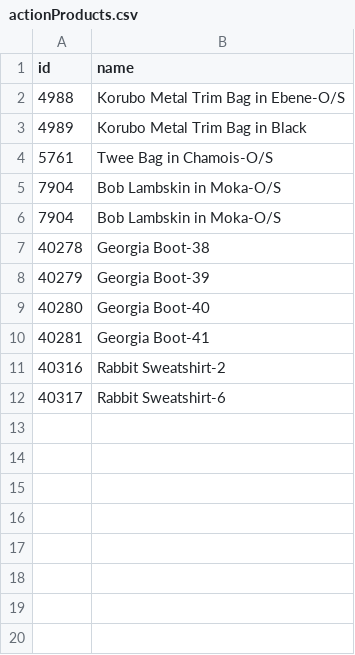
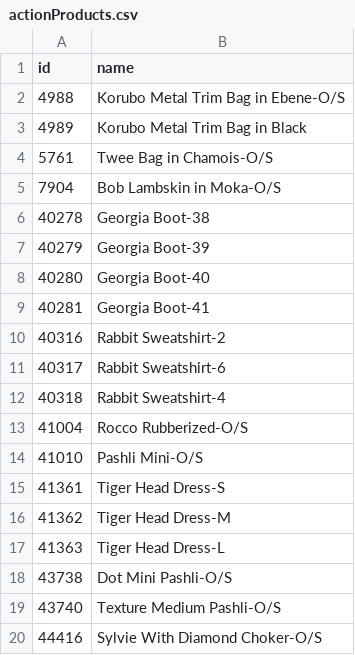
Before and after one commit to javierdlahoz/cleanupItems, a CSV file: files/actionProducts.csv, drawn as a sheet; removed rows and columns are numbered as before the commit, all else as after; the diff names each change by its address in the sheet, - before the commit and + after, or states it on an @@ line.

```diff
--- a/files/actionProducts.csv
+++ b/files/actionProducts.csv
-row 6: 7904 | Bob Lambskin in Moka-O/S
+row 12: 40318 | Rabbit Sweatshirt-4
+row 13: 41004 | Rocco Rubberized-O/S
+row 14: 41010 | Pashli Mini-O/S
+row 15: 41361 | Tiger Head Dress-S
+row 16: 41362 | Tiger Head Dress-M
+row 17: 41363 | Tiger Head Dress-L
+row 18: 43738 | Dot Mini Pashli-O/S
+row 19: 43740 | Texture Medium Pashli-O/S
+row 20: 44416 | Sylvie With Diamond Choker-O/S
```
Also changed, not shown: 6 other files.
